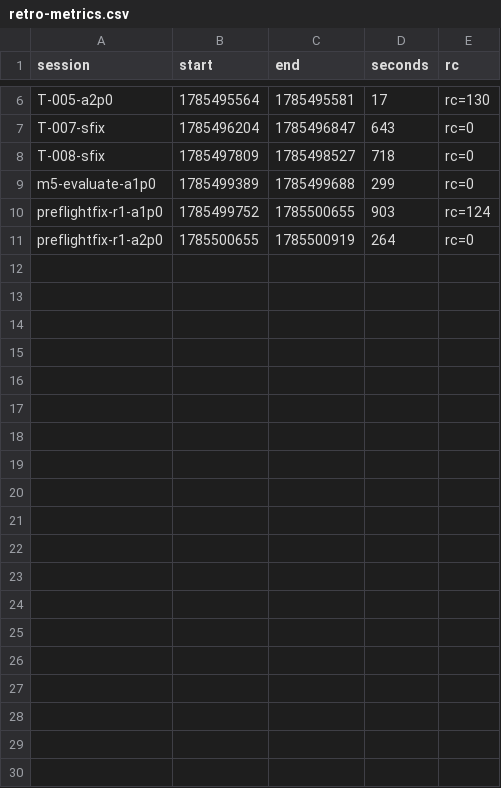
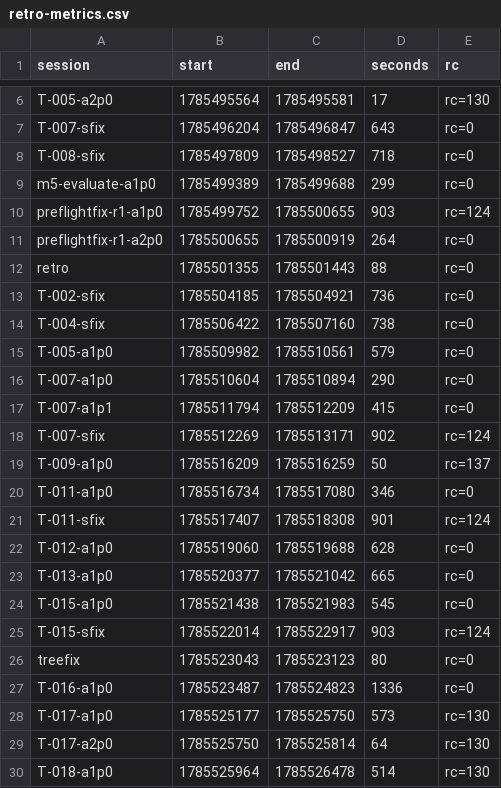
Before and after one commit to adnan-drina/petclinic-rest-v1, a CSV file: migration/retro-metrics.csv, drawn as a sheet; only a part is shown, gaps mark what is left out; the diff covers the shown part only.

```diff
--- a/migration/retro-metrics.csv
+++ b/migration/retro-metrics.csv
@@ -11 +11,20 @@ preflightfix-r1-a1p0,1785499752,1785500655,903,rc=124
 preflightfix-r1-a2p0,1785500655,1785500919,264,rc=0
+retro,1785501355,1785501443,88,rc=0
+T-002-sfix,1785504185,1785504921,736,rc=0
+T-004-sfix,1785506422,1785507160,738,rc=0
+T-005-a1p0,1785509982,1785510561,579,rc=0
+T-007-a1p0,1785510604,1785510894,290,rc=0
+T-007-a1p1,1785511794,1785512209,415,rc=0
+T-007-sfix,1785512269,1785513171,902,rc=124
+T-009-a1p0,1785516209,1785516259,50,rc=137
+T-011-a1p0,1785516734,1785517080,346,rc=0
+T-011-sfix,1785517407,1785518308,901,rc=124
+T-012-a1p0,1785519060,1785519688,628,rc=0
+T-013-a1p0,1785520377,1785521042,665,rc=0
+T-015-a1p0,1785521438,1785521983,545,rc=0
+T-015-sfix,1785522014,1785522917,903,rc=124
+treefix,1785523043,1785523123,80,rc=0
+T-016-a1p0,1785523487,1785524823,1336,rc=0
+T-017-a1p0,1785525177,1785525750,573,rc=130
+T-017-a2p0,1785525750,1785525814,64,rc=130
+T-018-a1p0,1785525964,1785526478,514,rc=130
```
Also changed, not shown: 20 added rows elsewhere in this file, migration/retro-events.csv, 3 other files.
